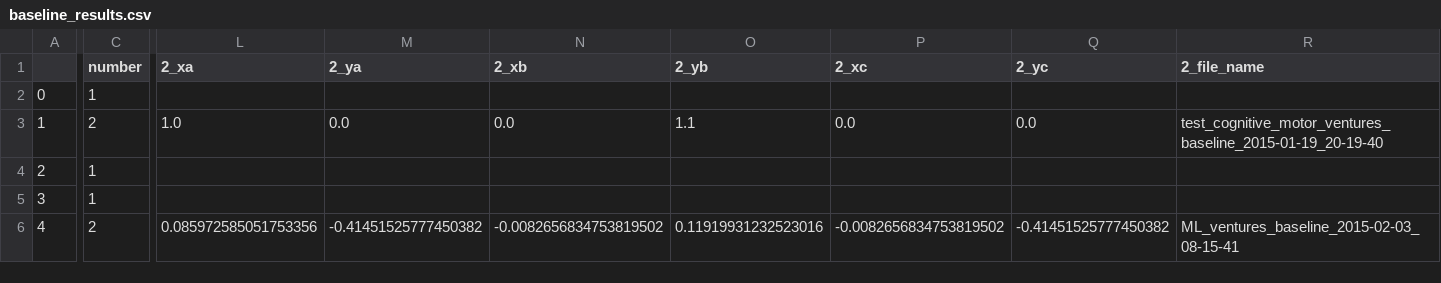
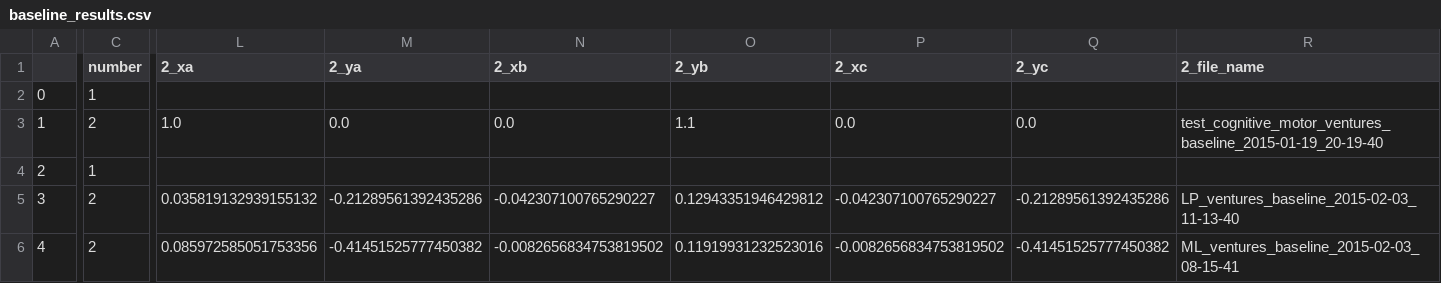
Before and after one commit to BrainTech/openbci, a CSV file: exps/ventures/data/baseline_results.csv, drawn as a sheet; only a part is shown, gaps mark what is left out; the diff covers the shown part only; the diff names each change by its address in the sheet, - before the commit and + after, or states it on an @@ line.

Commit message:
add sesion 2 data user LP

```diff
--- a/exps/ventures/data/baseline_results.csv
+++ b/exps/ventures/data/baseline_results.csv
-C5 (number): 1
+C5 (number): 2
-L5 (2_xa): (empty)
+L5 (2_xa): 0.035819132939155132
-M5 (2_ya): (empty)
+M5 (2_ya): -0.21289561392435286
-N5 (2_xb): (empty)
+N5 (2_xb): -0.042307100765290227
-O5 (2_yb): (empty)
+O5 (2_yb): 0.12943351946429812
-P5 (2_xc): (empty)
+P5 (2_xc): -0.042307100765290227
-Q5 (2_yc): (empty)
+Q5 (2_yc): -0.21289561392435286
-R5 (2_file_name): (empty)
+R5 (2_file_name): LP_ventures_baseline_2015-02-03_11-13-40
```
Also changed, not shown: 1 edited cell elsewhere in this file, exps/ventures/data/calibration_results.csv, exps/ventures/data/calibration_results_2.csv, 1 other file.
